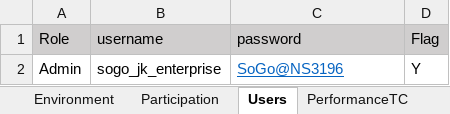
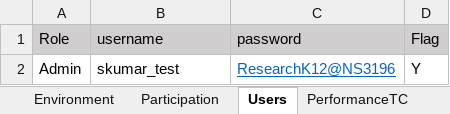
Before and after one commit to numankureshi/AuroraV2, an Excel workbook: Engage/K12-Performance/src/main/resources/excelfiles/K12_Performance.xlsx, sheet Users, drawn as a sheet; values as stored, in another font and other column widths than the file's, no borders; the diff names each change by its address in the sheet, - before the commit and + after, or states it on an @@ line.

```diff
--- a/Engage/K12-Performance/src/main/resources/excelfiles/K12_Performance.xlsx (sheet Users)
+++ b/Engage/K12-Performance/src/main/resources/excelfiles/K12_Performance.xlsx (sheet Users)
-B2 (username): sogo_jk_enterprise
+B2 (username): skumar_test
-C2 (password): SoGo@NS3196
+C2 (password): ResearchK12@NS3196
```
Also changed, not shown: sheet PerformanceTC, sheet Environment, Engage/Engage-Sanity/src/main/resources/excelfiles/Engage_Sanity.xlsx, Engage/Engage-Smoke/src/main/resources/excelfiles/Engage_Smoke.xlsx, 33 other files.
